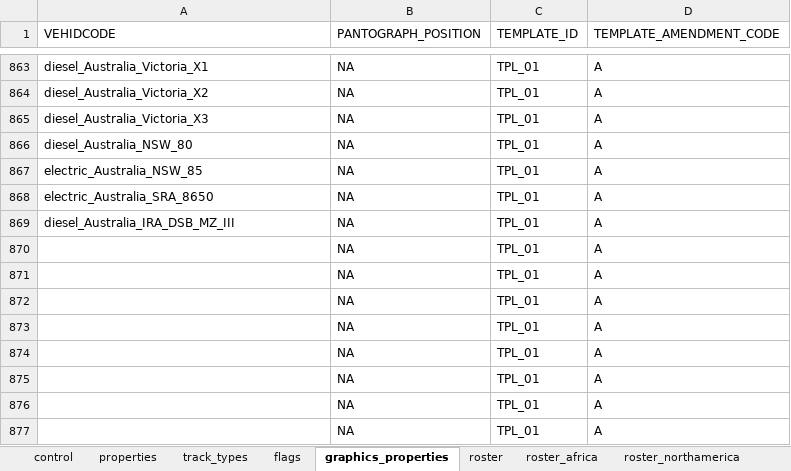
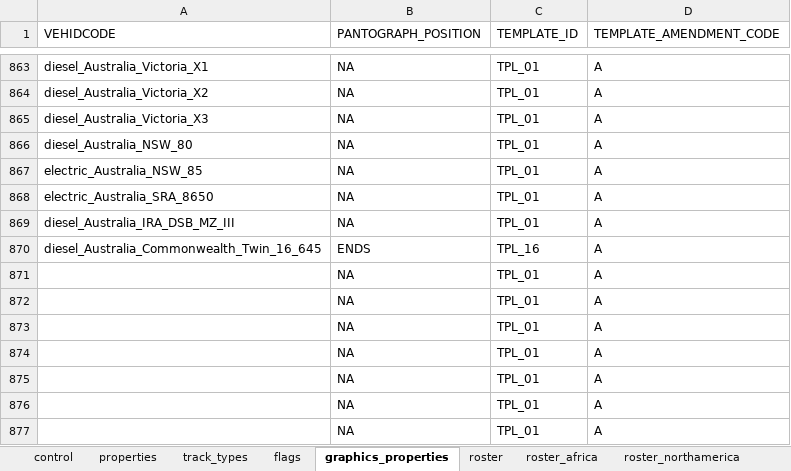
Before and after one commit to nemethviktor/2ccts_revival, an Excel workbook: tools/vehicle_report.xlsx, sheet graphics_properties, drawn as a sheet; only a part is shown, gaps mark what is left out; values as stored, in another font and other column widths than the file's, no borders; conditional formats and table styles not drawn; removed rows and columns are numbered as before the commit, all else as after; the diff names each change by its address in the sheet, - before the commit and + after, or states it on an @@ line.

Commit message:
Add `Australia_Commonwealth_Twin_16_645`

```diff
--- a/tools/vehicle_report.xlsx (sheet graphics_properties)
+++ b/tools/vehicle_report.xlsx (sheet graphics_properties)
-row 870:  | NA | TPL_01 | A
+row 870: diesel_Australia_Commonwealth_Twin_16_645 | ENDS | TPL_16 | A
```
Also changed, not shown: sheet properties, sheet control, sheet roster, sheet track_types, sheet flags, 53 other files.
